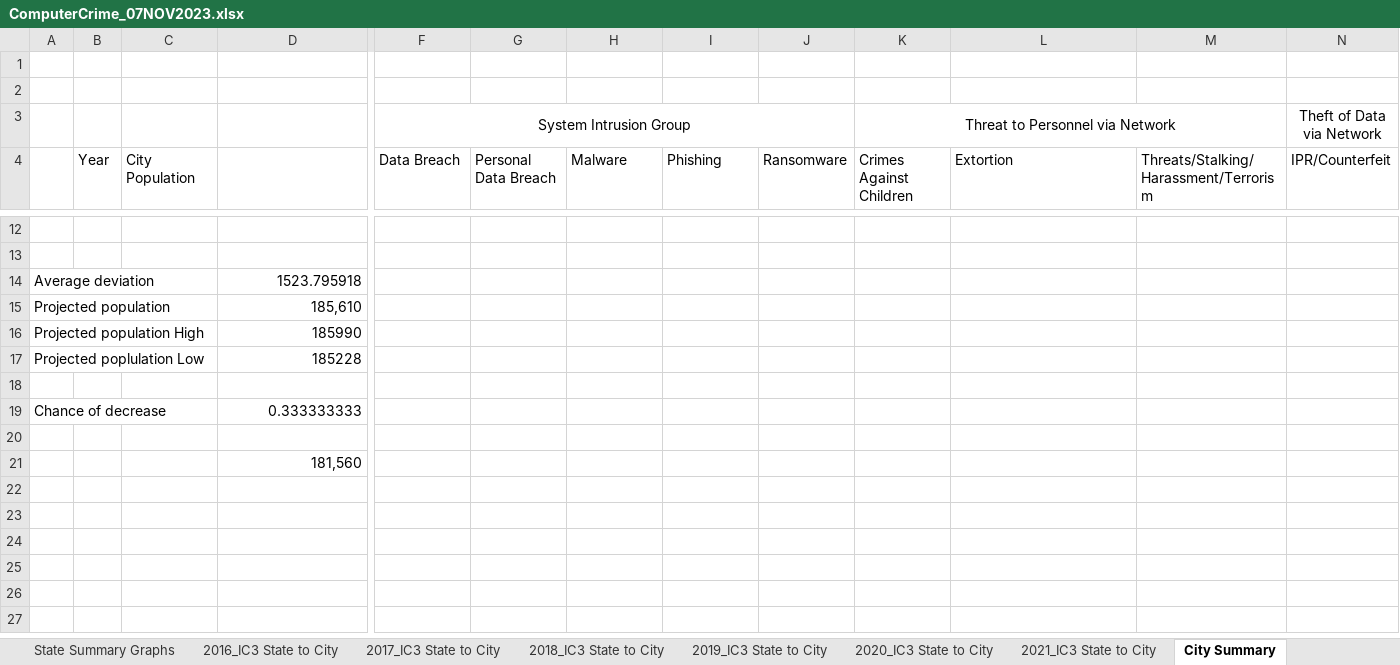
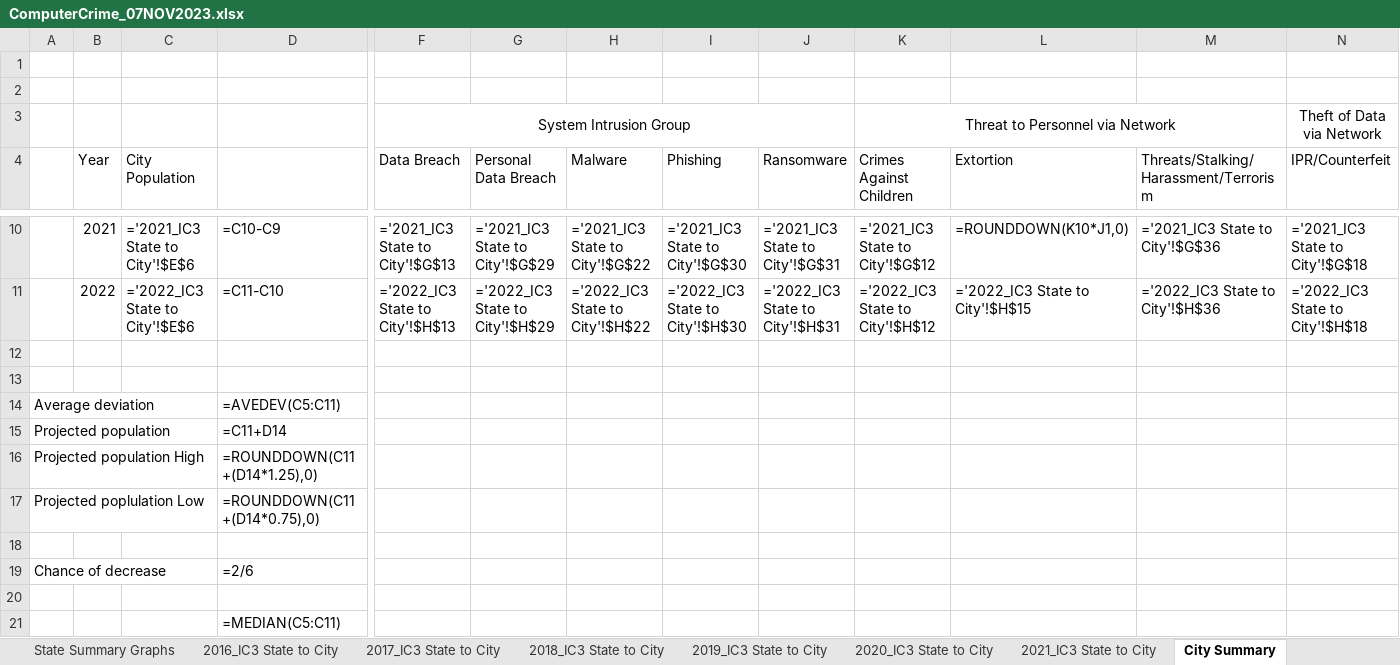
Before and after one commit to gladiola/bookwork2, an Excel workbook: KandRStyle/research/risk_air_gap/ComputerCrime_07NOV2023.xlsx, sheet City Summary, drawn as a sheet; only a part is shown, gaps mark what is left out; values as stored, in another font and other column widths than the file's, no borders; formulas without a stored value are shown as written; rows hold the shown columns only; the diff covers the shown part only; the diff names each change by its address in the sheet, - before the commit and + after, or states it on an @@ line.

```diff
--- a/KandRStyle/research/risk_air_gap/ComputerCrime_07NOV2023.xlsx (sheet City Summary)
+++ b/KandRStyle/research/risk_air_gap/ComputerCrime_07NOV2023.xlsx (sheet City Summary)
+row 10:  | 2021 | ='2021_IC3 State to City'!$E$6 | =C10-C9 | ='2021_IC3 State to City'!$G$13 | ='2021_IC3 State to City'!$G$29 | ='2021_IC3 State to City'!$G$22 | ='2021_IC3 State to City'!$G$30 | ='2021_IC3 State to City'!$G$31 | ='2021_IC3 State to City'!$G$12 | =ROUNDDOWN(K10*J1,0) | ='2021_IC3 State to City'!$G$36 | ='2021_IC3 State to City'!$G$18
+row 11:  | 2022 | ='2022_IC3 State to City'!$E$6 | =C11-C10 | ='2022_IC3 State to City'!$H$13 | ='2022_IC3 State to City'!$H$29 | ='2022_IC3 State to City'!$H$22 | ='2022_IC3 State to City'!$H$30 | ='2022_IC3 State to City'!$H$31 | ='2022_IC3 State to City'!$H$12 | ='2022_IC3 State to City'!$H$15 | ='2022_IC3 State to City'!$H$36 | ='2022_IC3 State to City'!$H$18
-D14: 1523.795918
+D14: =AVEDEV(C5:C11)
-D15: 185,610
+D15: =C11+D14
-D16: 185990
+D16: =ROUNDDOWN(C11+(D14*1.25),0)
-D17: 185228
+D17: =ROUNDDOWN(C11+(D14*0.75),0)
-D19: 0.333333333
+D19: =2/6
-D21: 181,560
+D21: =MEDIAN(C5:C11)
```
Also changed, not shown: 5 added rows and 7 removed rows elsewhere in this sheet, sheet BLANK_IC3 State to City, sheet BLANK_IC3 State to City (2), sheet 2022_IC3 State to City, sheet 2017_IC3 State to City, sheet 2019_IC3 State to City, sheet 2018_IC3 State to City, 4 more sheets, other sheet tabs, hidden cells, charts or pictures.
